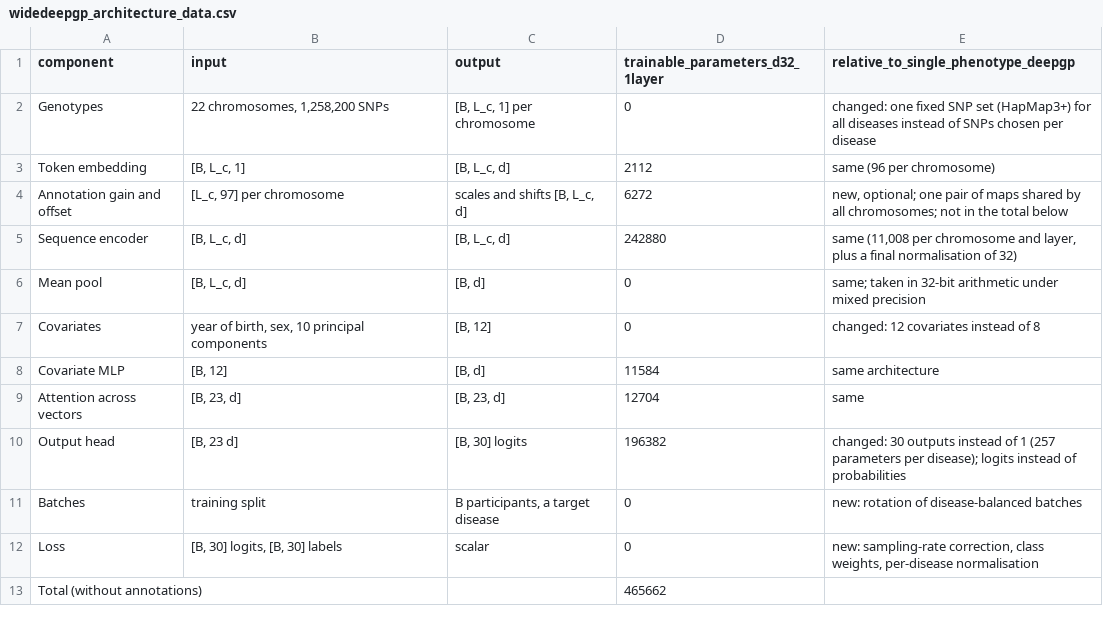
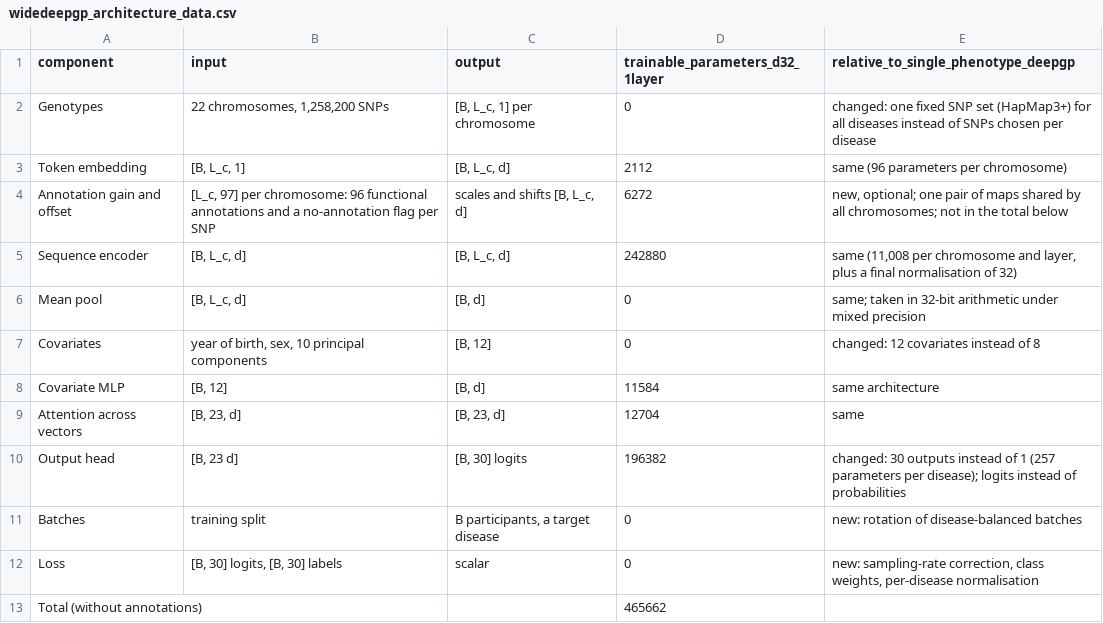
Before and after one commit to Robert-Henry-Campbell/DeepWideGP, a CSV file: figures/widedeepgp_architecture_data.csv, drawn as a sheet.

```diff
--- a/figures/widedeepgp_architecture_data.csv
+++ b/figures/widedeepgp_architecture_data.csv
@@ -2,4 +2,4 @@ component,input,output,trainable_parameters_d32_1layer,relative_to_single_phenot
 Genotypes,"22 chromosomes, 1,258,200 SNPs","[B, L_c, 1] per chromosome",0,changed: one fixed SNP set (HapMap3+) for all diseases instead of SNPs chosen per disease
-Token embedding,"[B, L_c, 1]","[B, L_c, d]",2112,same (96 per chromosome)
-Annotation gain and offset,"[L_c, 97] per chromosome","scales and shifts [B, L_c, d]",6272,"new, optional; one pair of maps shared by all chromosomes; not in the total below"
+Token embedding,"[B, L_c, 1]","[B, L_c, d]",2112,same (96 parameters per chromosome)
+Annotation gain and offset,"[L_c, 97] per chromosome: 96 functional annotations and a no-annotation flag per SNP","scales and shifts [B, L_c, d]",6272,"new, optional; one pair of maps shared by all chromosomes; not in the total below"
 Sequence encoder,"[B, L_c, d]","[B, L_c, d]",242880,"same (11,008 per chromosome and layer, plus a final normalisation of 32)"
```
Also changed, not shown: 8 other files.
